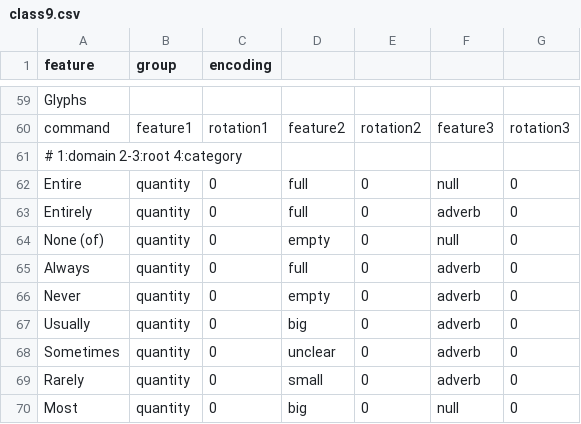
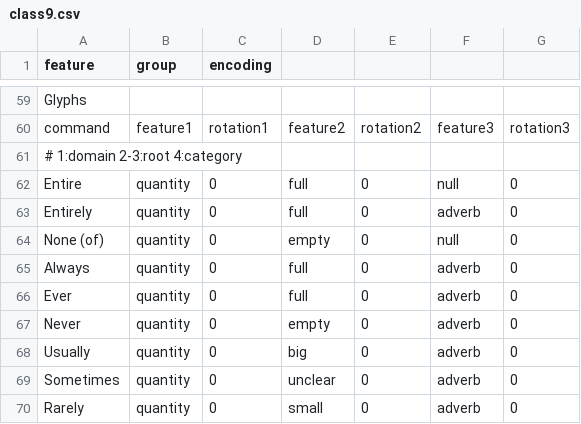
Before and after one commit to JaceSebastian/glyphs, a CSV file: GlyphTables/class9.csv, drawn as a sheet; only a part is shown, gaps mark what is left out; the shorter side is filled out with more unchanged rows; the diff names each change by its address in the sheet, - before the commit and + after, or states it on an @@ line.

```diff
--- a/GlyphTables/class9.csv
+++ b/GlyphTables/class9.csv
+row 66: Ever | quantity | 0 | full | 0 | adverb | 0
```
Also changed, not shown: GlyphTables/class10.csv, GlyphTables/class12.csv, 9 other files.
